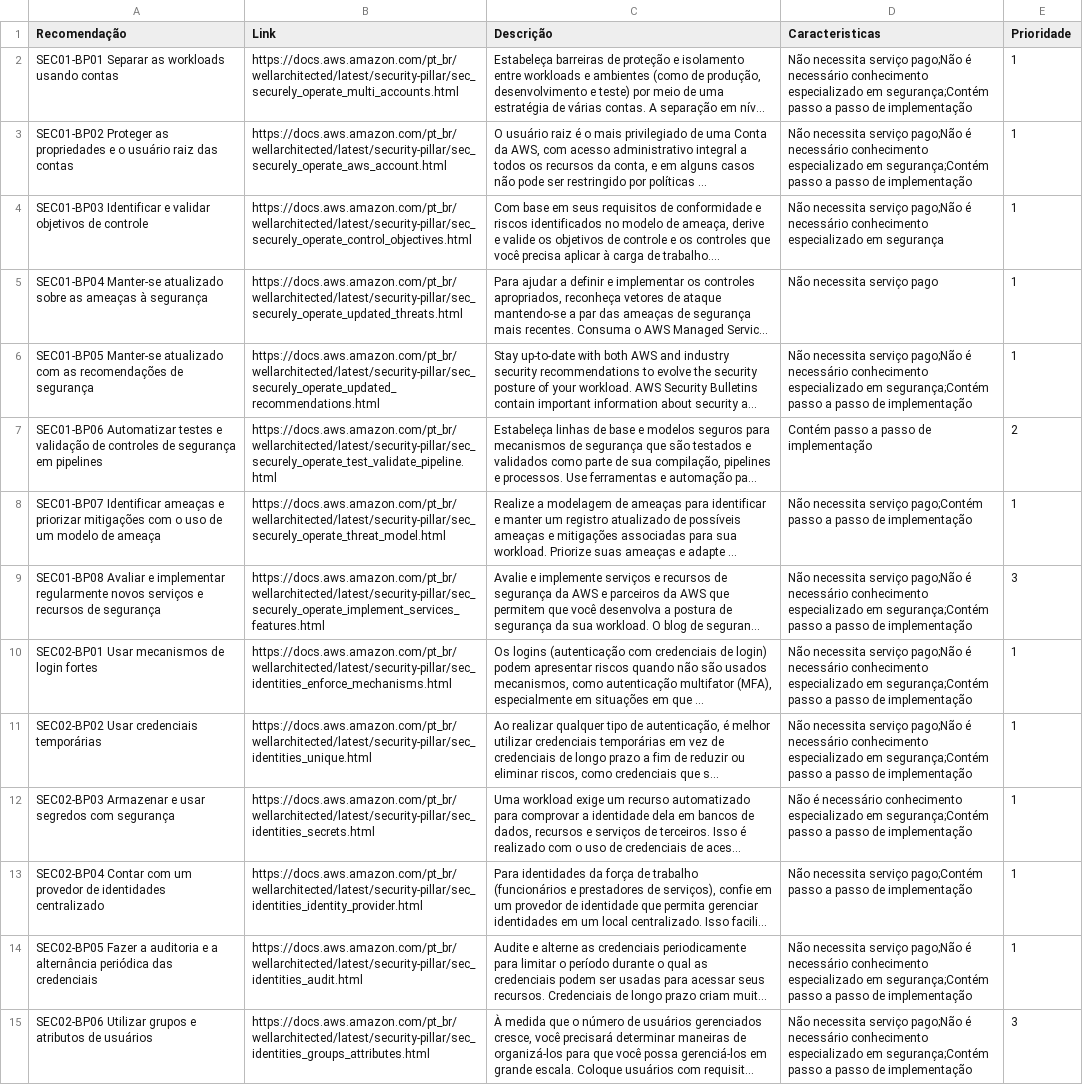
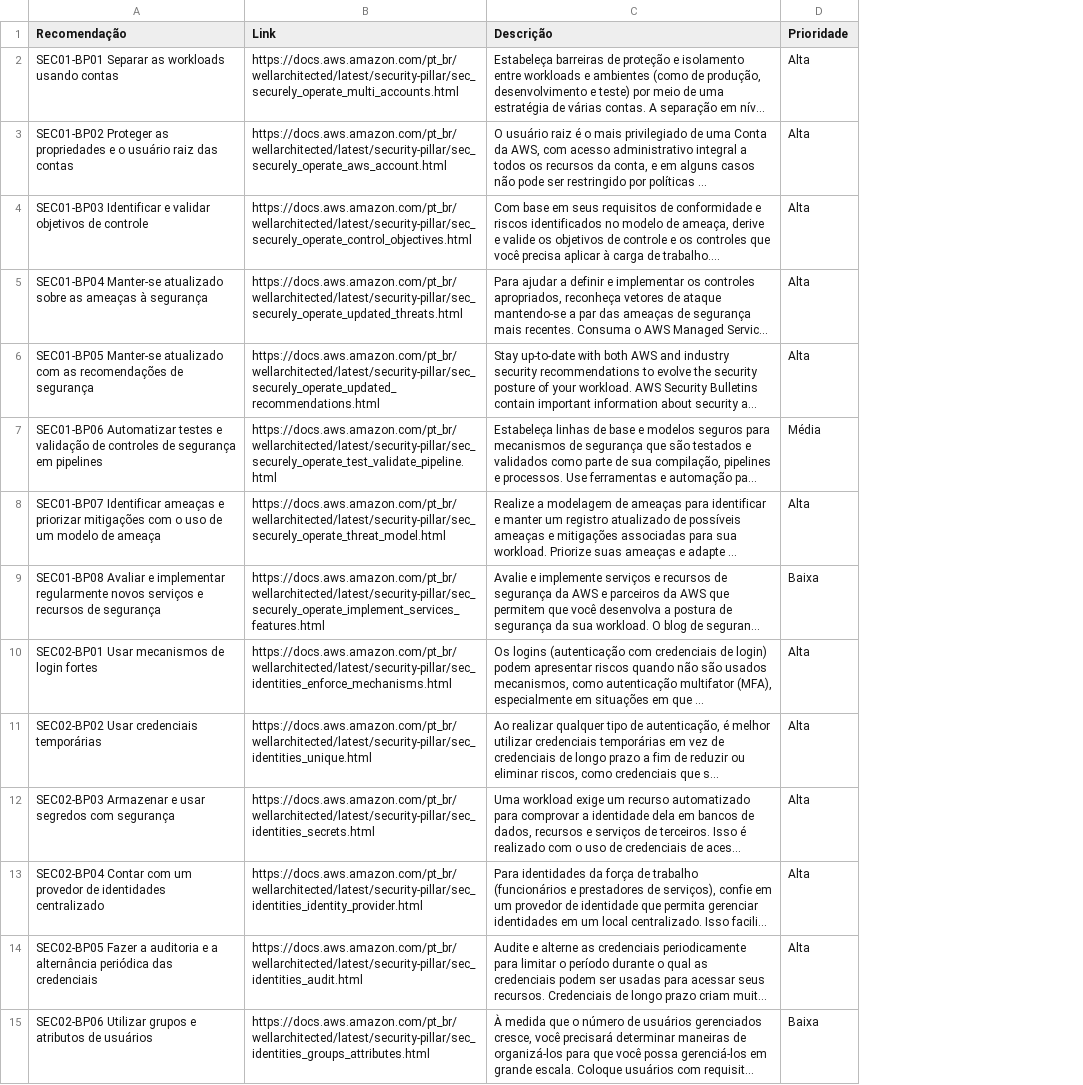
Before and after one commit to FelipeValencio/plat_praticas, a CSV file: web/assets/assets/tabela_recomendacoes.csv, drawn as a sheet; only a part is shown; long unchanged cells end in …; removed rows and columns are numbered as before the commit, all else as after; the diff covers the shown part only; the diff names each change by its address in the sheet, - before the commit and + after, or states it on an @@ line.

Commit message:
changes to asset

```diff
--- a/web/assets/assets/tabela_recomendacoes.csv
+++ b/web/assets/assets/tabela_recomendacoes.csv
-column D (Caracteristicas), rows 2-15: Não necessita serviço pago;Não é necessário conhecimento especializado em segurança;Contém passo a passo de implementação | Não necessita serviço pago;Não é necessário conhecimento especializado em segurança;Contém passo a passo de implementação | Não necessita serviço pago;Não é necessário conhecimento especializado em segurança | Não necessita serviço pago | Não necessita serviço pago;Não é necessário conhecimento especializado em segurança;Contém passo a passo de implementação | Contém passo a passo de implementação | Não necessita serviço pago;Contém passo a passo de implementação | Não necessita serviço pago;Não é necessário conhecimento especializado em segurança;Contém passo a passo de implementação | Não necessita serviço pago;Não é necessário conhecimento especializado em segurança;Contém passo a passo de implementação | Não necessita serviço pago;Não é necessário conhecimento especializado em segurança;Contém passo a passo de implementação | Não é necessário conhecimento especializado em segurança;Contém passo a passo de implementação | Não necessita serviço pago;Contém passo a passo de implementação | Não necessita serviço pago;Não é necessário conhecimento especializado em segurança;Contém passo a passo de implementação | Não necessita serviço pago;Não é necessário conhecimento especializado em segurança;Contém passo a passo de implementação
-D2:D6 (Prioridade): 1
+D2:D6 (Prioridade): Alta
-D7 (Prioridade): 2
+D7 (Prioridade): Média
-D8 (Prioridade): 1
+D8 (Prioridade): Alta
-D9 (Prioridade): 3
+D9 (Prioridade): Baixa
-D10:D14 (Prioridade): 1
+D10:D14 (Prioridade): Alta
-D15 (Prioridade): 3
+D15 (Prioridade): Baixa
```
Also changed, not shown: 52 edited cells elsewhere in this file, 6 other files.
